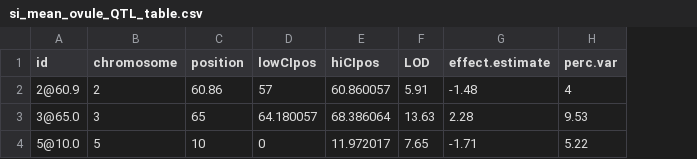
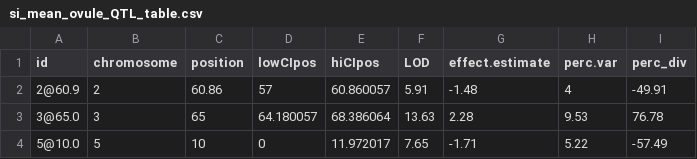
Before and after one commit to plunkert/Stamen-loss-2025, a CSV file: Results/si_mean_ovule_QTL_table.csv, drawn as a sheet; the diff names each change by its address in the sheet, - before the commit and + after, or states it on an @@ line.

Commit message:
Drop chr5 QTL
Use dropfromqtl to create multi-QTL model with only one chr5 QTL. Calculate percent divergence explained for Sweden Italy ovules.

```diff
--- a/Results/si_mean_ovule_QTL_table.csv
+++ b/Results/si_mean_ovule_QTL_table.csv
+column I (perc_div), rows 2-4: -49.91 | 76.78 | -57.49
```
Also changed, not shown: 18 other files.
